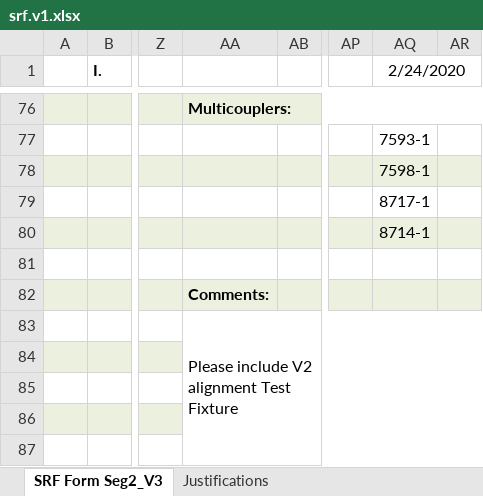
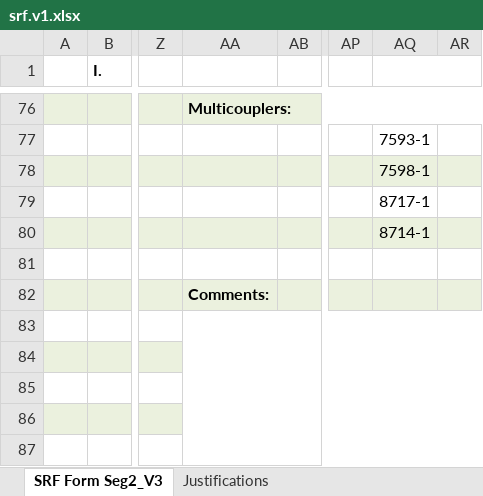
Before and after one commit to dsisnero/nexcom-srf, an Excel workbook: data/srf.v1.xlsx, sheet SRF Form Seg2_V3, drawn as a sheet; only a part is shown, gaps mark what is left out; values as stored, in another font and other column widths than the file's, no borders; the diff covers the shown part only; the diff names each change by its address in the sheet, - before the commit and + after, or states it on an @@ line.

```diff
--- a/data/srf.v1.xlsx (sheet SRF Form Seg2_V3)
+++ b/data/srf.v1.xlsx (sheet SRF Form Seg2_V3)
-AQ1: 2/24/2020
+AQ1: (empty)
-AA83: Please include V2 alignment Test Fixture
+AA83: (empty)
```
Also changed, not shown: 2 added rows, 2 removed rows, 32 edited cells and merged cells elsewhere in this sheet, 1 other file.
